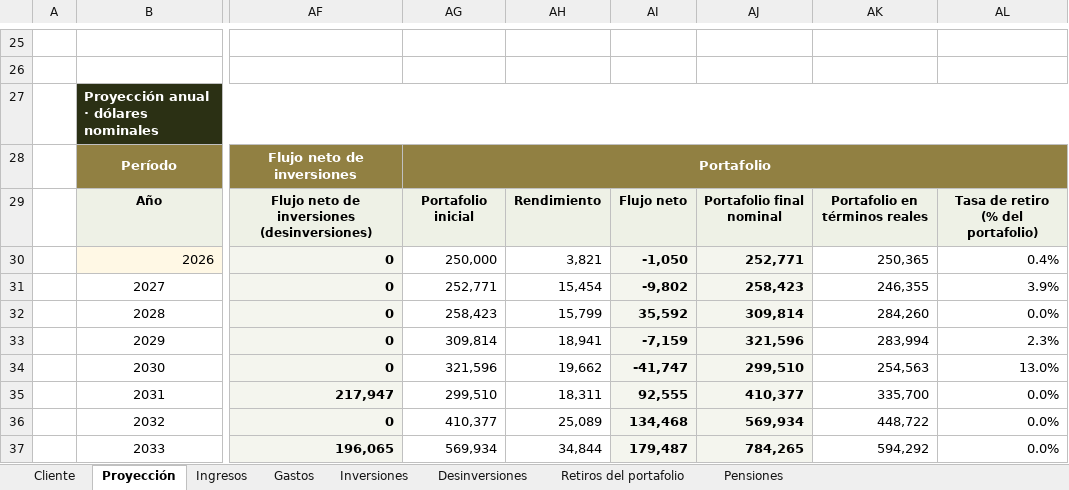
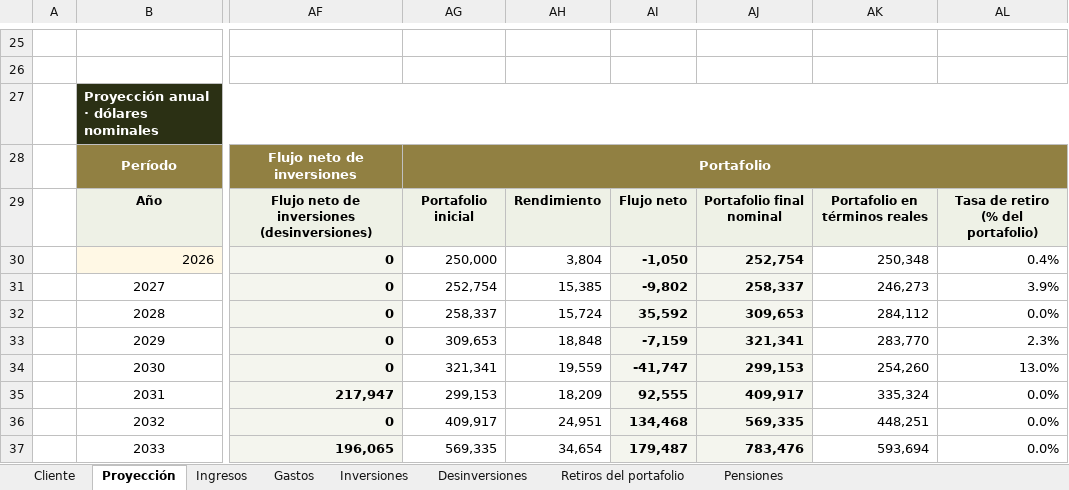
Before and after one commit to jzunigachoto/chotocruzco-FinancePlanning, an Excel workbook: Ejemplo - proyeccion por flujo de caja.xlsx, sheet Proyección, drawn as a sheet; only a part is shown, gaps mark what is left out; values as stored, in another font and other column widths than the file's, no borders; charts and pictures not drawn; the diff covers the shown part only; the diff names each change by its address in the sheet, - before the commit and + after, or states it on an @@ line.

```diff
--- a/Ejemplo - proyeccion por flujo de caja.xlsx (sheet Proyección)
+++ b/Ejemplo - proyeccion por flujo de caja.xlsx (sheet Proyección)
-AH30: 3,821
+AH30: 3,804
-AJ30: 252,771
+AJ30: 252,754
-AK30: 250,365
+AK30: 250,348
-AG31: 252,771
+AG31: 252,754
-AH31: 15,454
+AH31: 15,385
-AJ31: 258,423
+AJ31: 258,337
-AK31: 246,355
+AK31: 246,273
-AG32: 258,423
+AG32: 258,337
-AH32: 15,799
+AH32: 15,724
-AJ32: 309,814
+AJ32: 309,653
-AK32: 284,260
+AK32: 284,112
-AG33: 309,814
+AG33: 309,653
-AH33: 18,941
+AH33: 18,848
-AJ33: 321,596
+AJ33: 321,341
-AK33: 283,994
+AK33: 283,770
-AG34: 321,596
+AG34: 321,341
-AH34: 19,662
+AH34: 19,559
-AJ34: 299,510
+AJ34: 299,153
-AK34: 254,563
+AK34: 254,260
-AG35: 299,510
+AG35: 299,153
-AH35: 18,311
+AH35: 18,209
-AJ35: 410,377
+AJ35: 409,917
-AK35: 335,700
+AK35: 335,324
-AG36: 410,377
+AG36: 409,917
-AH36: 25,089
+AH36: 24,951
-AJ36: 569,934
+AJ36: 569,335
-AK36: 448,722
+AK36: 448,251
-AG37: 569,934
+AG37: 569,335
-AH37: 34,844
+AH37: 34,654
-AJ37: 784,265
+AJ37: 783,476
-AK37: 594,292
+AK37: 593,694
```
Also changed, not shown: 131 edited cells elsewhere in this sheet, sheet Cliente, sheet Inversiones, charts or pictures, plantilla_familias.xlsx, plantilla_instituciones.xlsx, 8 other files.
